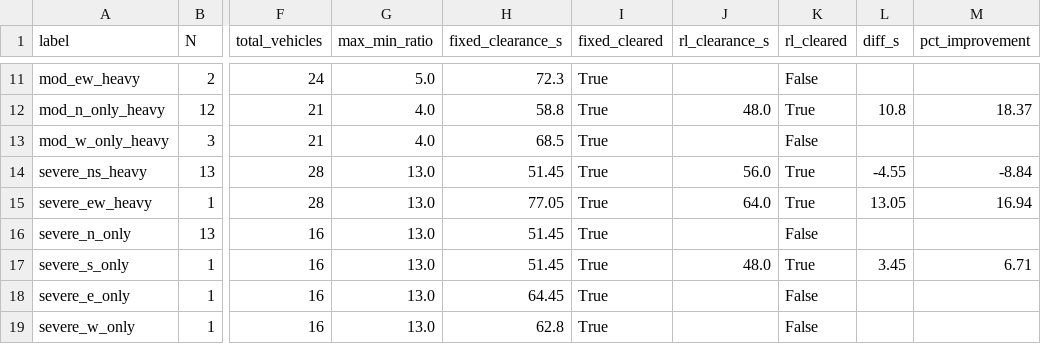
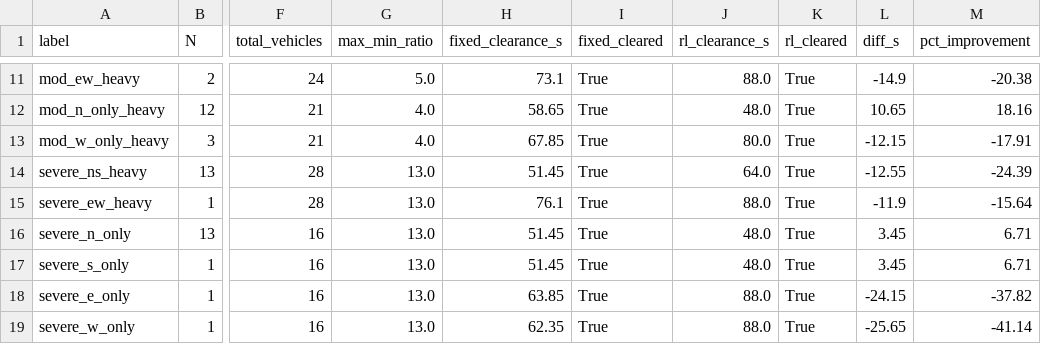
Before and after one commit to KafkaToKalki-MafiaBoss/UrbanFlow, a CSV file: clearance_batch_results_v2.csv, drawn as a sheet; only a part is shown, gaps mark what is left out; the diff covers the shown part only; the diff names each change by its address in the sheet, - before the commit and + after, or states it on an @@ line.

```diff
--- a/clearance_batch_results_v2.csv
+++ b/clearance_batch_results_v2.csv
-H11 (fixed_clearance_s): 72.3
+H11 (fixed_clearance_s): 73.1
-J11 (rl_clearance_s): (empty)
+J11 (rl_clearance_s): 88.0
-K11 (rl_cleared): False
+K11 (rl_cleared): True
-L11 (diff_s): (empty)
+L11 (diff_s): -14.9
-M11 (pct_improvement): (empty)
+M11 (pct_improvement): -20.38
-H12 (fixed_clearance_s): 58.8
+H12 (fixed_clearance_s): 58.65
-L12 (diff_s): 10.8
+L12 (diff_s): 10.65
-M12 (pct_improvement): 18.37
+M12 (pct_improvement): 18.16
-H13 (fixed_clearance_s): 68.5
+H13 (fixed_clearance_s): 67.85
-J13 (rl_clearance_s): (empty)
+J13 (rl_clearance_s): 80.0
-K13 (rl_cleared): False
+K13 (rl_cleared): True
-L13 (diff_s): (empty)
+L13 (diff_s): -12.15
-M13 (pct_improvement): (empty)
+M13 (pct_improvement): -17.91
-J14 (rl_clearance_s): 56.0
+J14 (rl_clearance_s): 64.0
-L14 (diff_s): -4.55
+L14 (diff_s): -12.55
-M14 (pct_improvement): -8.84
+M14 (pct_improvement): -24.39
-H15 (fixed_clearance_s): 77.05
+H15 (fixed_clearance_s): 76.1
-J15 (rl_clearance_s): 64.0
+J15 (rl_clearance_s): 88.0
-L15 (diff_s): 13.05
+L15 (diff_s): -11.9
-M15 (pct_improvement): 16.94
+M15 (pct_improvement): -15.64
-J16 (rl_clearance_s): (empty)
+J16 (rl_clearance_s): 48.0
-K16 (rl_cleared): False
+K16 (rl_cleared): True
-L16 (diff_s): (empty)
+L16 (diff_s): 3.45
-M16 (pct_improvement): (empty)
+M16 (pct_improvement): 6.71
-H18 (fixed_clearance_s): 64.45
+H18 (fixed_clearance_s): 63.85
-J18:J19 (rl_clearance_s): (empty)
+J18:J19 (rl_clearance_s): 88.0
-K18:K19 (rl_cleared): False
+K18:K19 (rl_cleared): True
-L18 (diff_s): (empty)
+L18 (diff_s): -24.15
-M18 (pct_improvement): (empty)
+M18 (pct_improvement): -37.82
-H19 (fixed_clearance_s): 62.8
+H19 (fixed_clearance_s): 62.35
-L19 (diff_s): (empty)
+L19 (diff_s): -25.65
-M19 (pct_improvement): (empty)
+M19 (pct_improvement): -41.14
```
Also changed, not shown: 40 edited cells elsewhere in this file, 6 other files.
